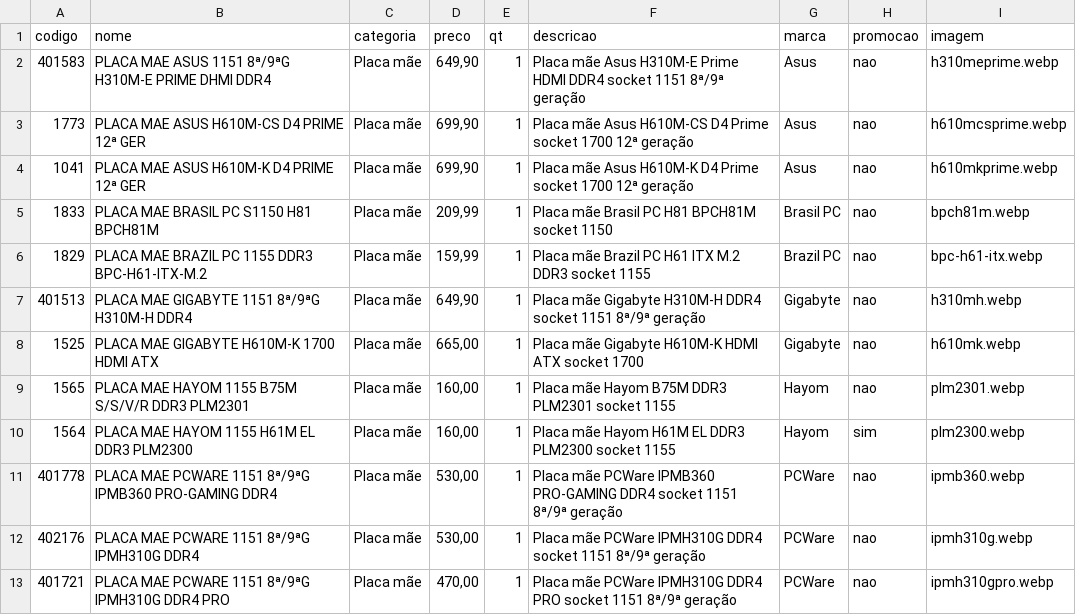
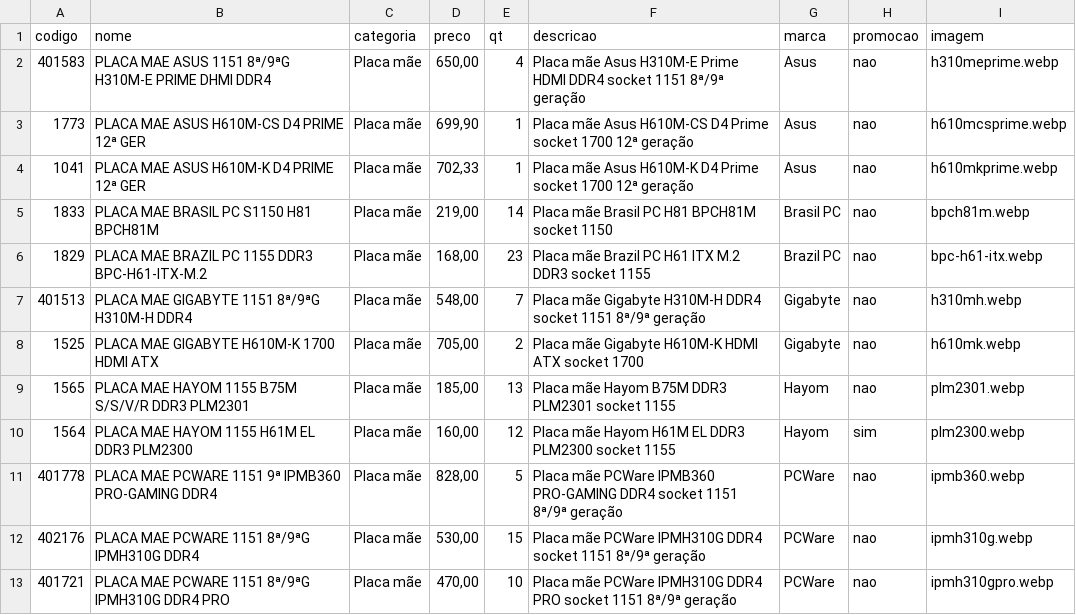
Before and after one commit to onehamada/Primos-Informatica, a CSV file: data/produtos/placa_mae.csv, drawn as a sheet.

Commit message:
🔧 Melhorias Mobile e Atualização de Preços
✅ Barra de pesquisa mais responsiva no mobile
✅ Menu mobile fecha automaticamente ao selecionar opção
✅ Correção de carregamento duplicado de imagens
✅ Atualização de preços e quantidades de placas-mãe

📱 Otimizações:
- Layout header mobile compactado
- Barra de pesquisa ocupa largura total disponível
- Botões touch-friendly com tamanhos adequados
- Menu mobile minimiza após seleção

🔧 Correções:
- Evita carregamento triplo de imagens
- Adiciona verificação de classe 'loading'
- Melhora performance de carregamento

💰 Preços atualizados:
- 11 produtos de placas-mãe com novos valores
- Quantidades de estoque corrigidas

```diff
--- a/data/produtos/placa_mae.csv
+++ b/data/produtos/placa_mae.csv
@@ -1,13 +1,13 @@
 codigo;nome;categoria;preco;qt;descricao;marca;promocao;imagem
-401583;PLACA MAE ASUS 1151 8ª/9ªG H310M-E PRIME DHMI DDR4;Placa mãe;649,90;1;Placa mãe Asus H310M-E Prime HDMI DDR4 socket 1151 8ª/9ª geração;Asus;nao;h310meprime.webp
+401583;PLACA MAE ASUS 1151 8ª/9ªG H310M-E PRIME DHMI DDR4;Placa mãe;650,00;4;Placa mãe Asus H310M-E Prime HDMI DDR4 socket 1151 8ª/9ª geração;Asus;nao;h310meprime.webp
 1773;PLACA MAE ASUS H610M-CS D4 PRIME 12ª GER;Placa mãe;699,90;1;Placa mãe Asus H610M-CS D4 Prime socket 1700 12ª geração;Asus;nao;h610mcsprime.webp
-1041;PLACA MAE ASUS H610M-K D4 PRIME 12ª GER;Placa mãe;699,90;1;Placa mãe Asus H610M-K D4 Prime socket 1700 12ª geração;Asus;nao;h610mkprime.webp
-1833;PLACA MAE BRASIL PC S1150 H81 BPCH81M;Placa mãe;209,99;1;Placa mãe Brasil PC H81 BPCH81M socket 1150;Brasil PC;nao;bpch81m.webp
-1829;PLACA MAE BRAZIL PC 1155 DDR3 BPC-H61-ITX-M.2;Placa mãe;159,99;1;Placa mãe Brazil PC H61 ITX M.2 DDR3 socket 1155;Brazil PC;nao;bpc-h61-itx.webp
-401513;PLACA MAE GIGABYTE 1151 8ª/9ªG H310M-H DDR4;Placa mãe;649,90;1;Placa mãe Gigabyte H310M-H DDR4 socket 1151 8ª/9ª geração;Gigabyte;nao;h310mh.webp
-1525;PLACA MAE GIGABYTE H610M-K 1700 HDMI ATX;Placa mãe;665,00;1;Placa mãe Gigabyte H610M-K HDMI ATX socket 1700;Gigabyte;nao;h610mk.webp
-1565;PLACA MAE HAYOM 1155 B75M S/S/V/R DDR3 PLM2301;Placa mãe;160,00;1;Placa mãe Hayom B75M DDR3 PLM2301 socket 1155;Hayom;nao;plm2301.webp
-1564;PLACA MAE HAYOM 1155 H61M EL DDR3 PLM2300;Placa mãe;160,00;1;Placa mãe Hayom H61M EL DDR3 PLM2300 socket 1155;Hayom;sim;plm2300.webp
-401778;PLACA MAE PCWARE 1151 8ª/9ªG IPMB360 PRO-GAMING DDR4;Placa mãe;530,00;1;Placa mãe PCWare IPMB360 PRO-GAMING DDR4 socket 1151 8ª/9ª geração;PCWare;nao;ipmb360.webp
-402176;PLACA MAE PCWARE 1151 8ª/9ªG IPMH310G DDR4;Placa mãe;530,00;1;Placa mãe PCWare IPMH310G DDR4 socket 1151 8ª/9ª geração;PCWare;nao;ipmh310g.webp
-401721;PLACA MAE PCWARE 1151 8ª/9ªG IPMH310G DDR4 PRO;Placa mãe;470,00;1;Placa mãe PCWare IPMH310G DDR4 PRO socket 1151 8ª/9ª geração;PCWare;nao;ipmh310gpro.webp
+1041;PLACA MAE ASUS H610M-K D4 PRIME 12ª GER;Placa mãe;702,33;1;Placa mãe Asus H610M-K D4 Prime socket 1700 12ª geração;Asus;nao;h610mkprime.webp
+1833;PLACA MAE BRASIL PC S1150 H81 BPCH81M;Placa mãe;219,00;14;Placa mãe Brasil PC H81 BPCH81M socket 1150;Brasil PC;nao;bpch81m.webp
+1829;PLACA MAE BRAZIL PC 1155 DDR3 BPC-H61-ITX-M.2;Placa mãe;168,00;23;Placa mãe Brazil PC H61 ITX M.2 DDR3 socket 1155;Brazil PC;nao;bpc-h61-itx.webp
+401513;PLACA MAE GIGABYTE 1151 8ª/9ªG H310M-H DDR4;Placa mãe;548,00;7;Placa mãe Gigabyte H310M-H DDR4 socket 1151 8ª/9ª geração;Gigabyte;nao;h310mh.webp
+1525;PLACA MAE GIGABYTE H610M-K 1700 HDMI ATX;Placa mãe;705,00;2;Placa mãe Gigabyte H610M-K HDMI ATX socket 1700;Gigabyte;nao;h610mk.webp
+1565;PLACA MAE HAYOM 1155 B75M S/S/V/R DDR3 PLM2301;Placa mãe;185,00;13;Placa mãe Hayom B75M DDR3 PLM2301 socket 1155;Hayom;nao;plm2301.webp
+1564;PLACA MAE HAYOM 1155 H61M EL DDR3 PLM2300;Placa mãe;160,00;12;Placa mãe Hayom H61M EL DDR3 PLM2300 socket 1155;Hayom;sim;plm2300.webp
+401778;PLACA MAE PCWARE 1151 9ª IPMB360 PRO-GAMING DDR4;Placa mãe;828,00;5;Placa mãe PCWare IPMB360 PRO-GAMING DDR4 socket 1151 8ª/9ª geração;PCWare;nao;ipmb360.webp
+402176;PLACA MAE PCWARE 1151 8ª/9ªG IPMH310G DDR4;Placa mãe;530,00;15;Placa mãe PCWare IPMH310G DDR4 socket 1151 8ª/9ª geração;PCWare;nao;ipmh310g.webp
+401721;PLACA MAE PCWARE 1151 8ª/9ªG IPMH310G DDR4 PRO;Placa mãe;470,00;10;Placa mãe PCWare IPMH310G DDR4 PRO socket 1151 8ª/9ª geração;PCWare;nao;ipmh310gpro.webp
```
Also changed, not shown: 2 other files.
